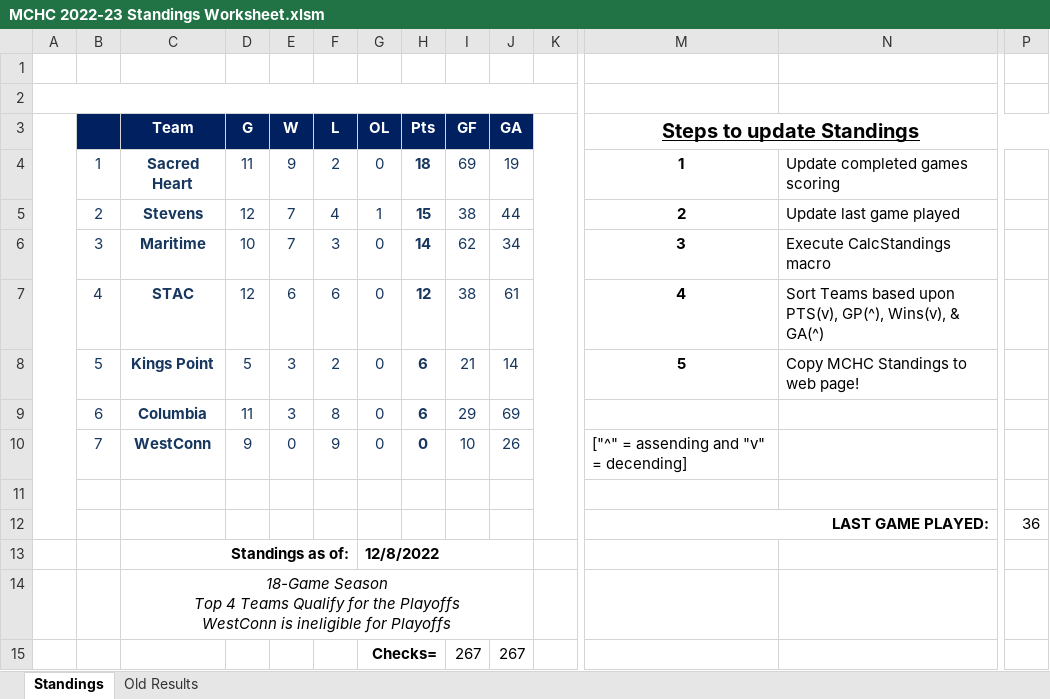
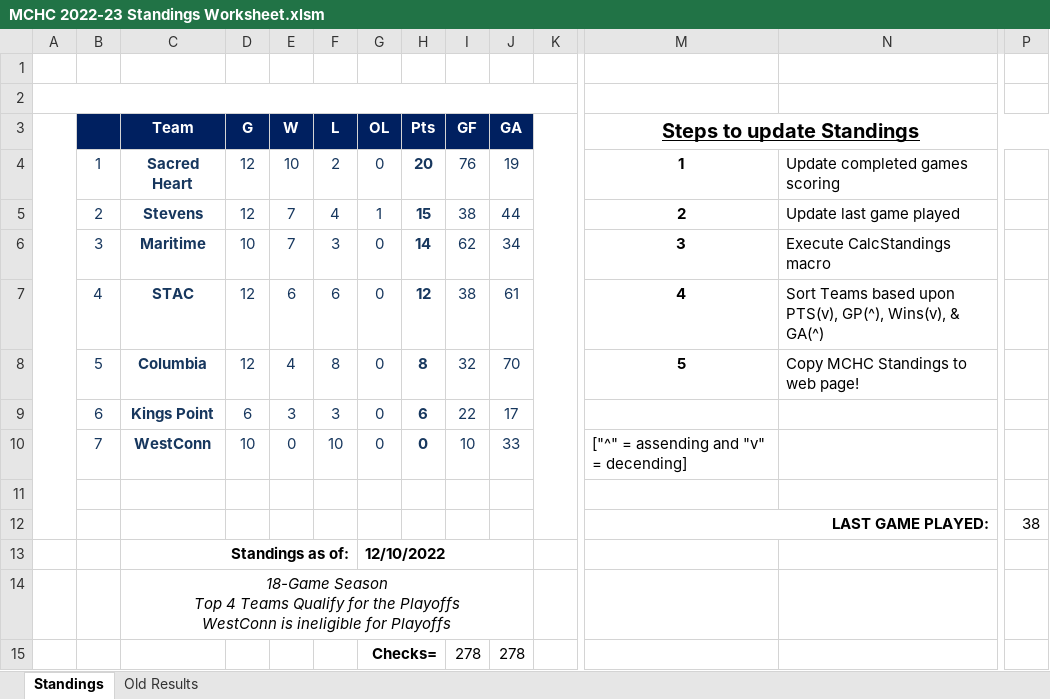
Before and after one commit to michael-m-casserly/methockey, an Excel workbook: DataFiles/MCHC 2022-23 Standings Worksheet.xlsm, sheet Standings, drawn as a sheet; only a part is shown, gaps mark what is left out; values as stored, in another font and other column widths than the file's, no borders; charts and pictures not drawn; removed rows and columns are numbered as before the commit, all else as after; rows hold the shown columns only; the diff names each change by its address in the sheet, - before the commit and + after, or states it on an @@ line.

```diff
--- a/DataFiles/MCHC 2022-23 Standings Worksheet.xlsm (sheet Standings)
+++ b/DataFiles/MCHC 2022-23 Standings Worksheet.xlsm (sheet Standings)
-D4 (G): 11
+D4 (G): 12
-E4 (W): 9
+E4 (W): 10
-H4 (Pts): 18
+H4 (Pts): 20
-I4 (GF): 69
+I4 (GF): 76
-row 8:  | 5 | Kings Point | 5 | 3 | 2 | 0 | 6 | 21 | 14 |  | 5 | Copy MCHC Standings to web page!
-row 9:  | 6 | Columbia | 11 | 3 | 8 | 0 | 6 | 29 | 69
+row 8:  | 5 | Columbia | 12 | 4 | 8 | 0 | 8 | 32 | 70 |  | 5 | Copy MCHC Standings to web page!
+row 9:  | 6 | Kings Point | 6 | 3 | 3 | 0 | 6 | 22 | 17
-D10 (G): 9
+D10 (G): 10
-F10 (L): 9
+F10 (L): 10
-J10 (GA): 26
+J10 (GA): 33
-P12: 36
+P12: 38
-G13 (OL): 12/8/2022
+G13 (OL): 12/10/2022
-row 15:  |  |  |  |  |  | Checks= |  | 267 | 267
+row 15:  |  |  |  |  |  | Checks= |  | 278 | 278
```
Also changed, not shown: sheet Old Results, 4 other files.
